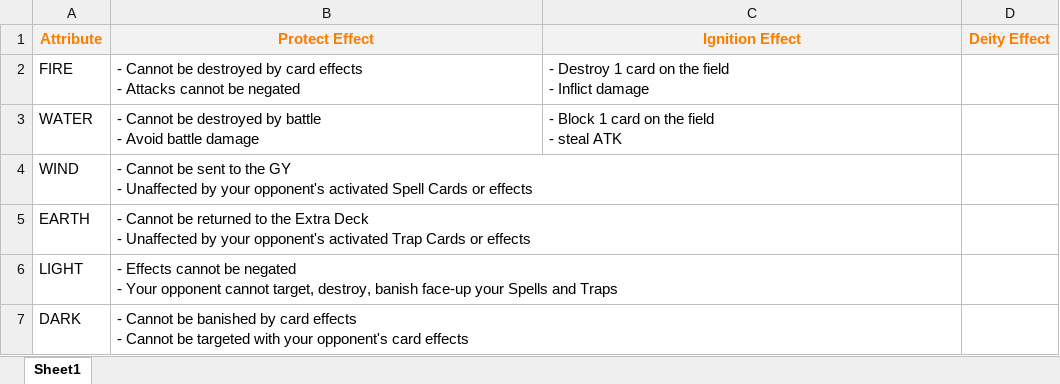
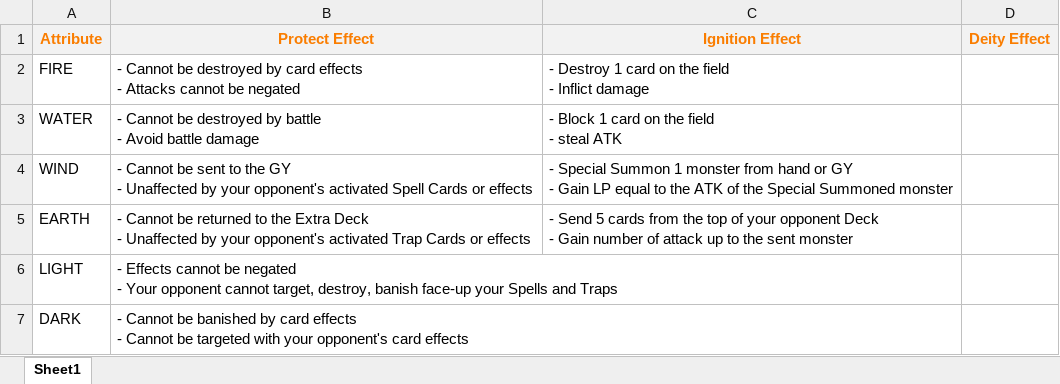
Before and after one commit to triplesix0209/ygopro-pack, an Excel workbook: pack/dragon-ruler/dragon-deity.xlsx, sheet Sheet1, drawn as a sheet; values as stored, in another font and other column widths than the file's, no borders; ↵ is a line break in a cell; the diff names each change by its address in the sheet, - before the commit and + after, or states it on an @@ line.

```diff
--- a/pack/dragon-ruler/dragon-deity.xlsx (sheet Sheet1)
+++ b/pack/dragon-ruler/dragon-deity.xlsx (sheet Sheet1)
-C4 (Ignition Effect): (empty)
+C4 (Ignition Effect): - Special Summon 1 monster from hand or GY ↵ - Gain LP equal to the ATK of the Special Summoned monster
-C5 (Ignition Effect): (empty)
+C5 (Ignition Effect): - Send 5 cards from the top of your opponent Deck ↵ - Gain number of attack up to the sent monster
```
Also changed, not shown: 3 other files.
